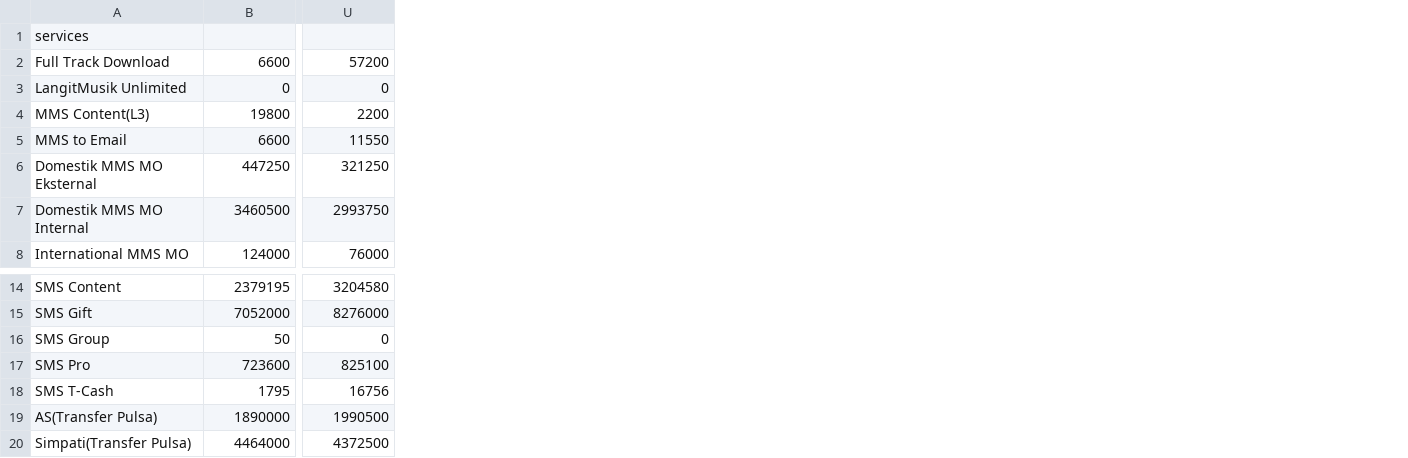
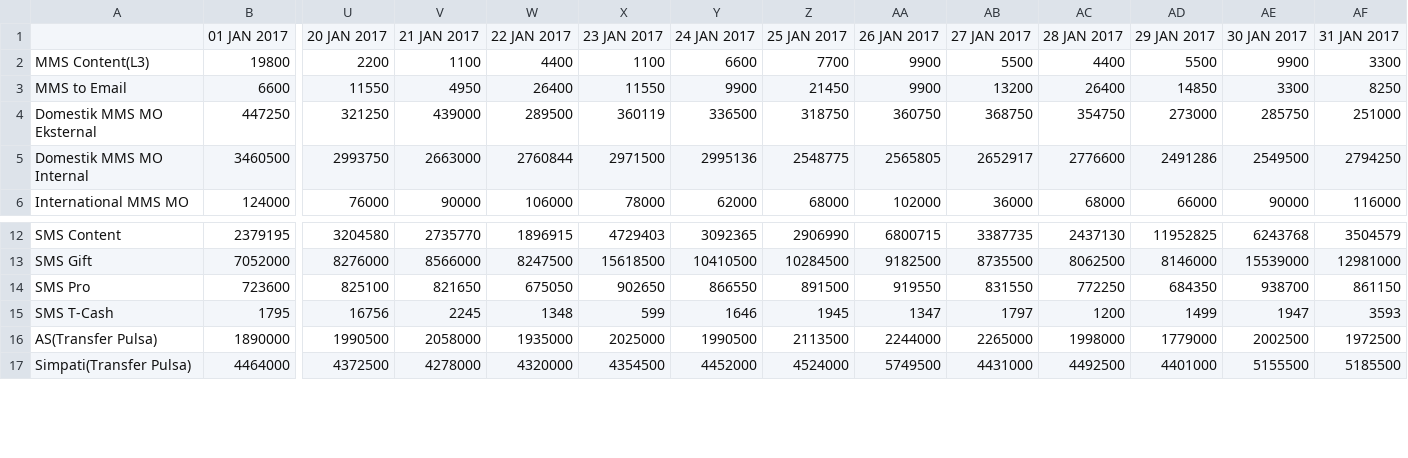
Before and after one commit to widadwitiayasa/digitalTSEL, a CSV file: public/assets/uploads/2017/01/01/20170101.csv, drawn as a sheet; only a part is shown, gaps mark what is left out; removed rows and columns are numbered as before the commit, all else as after; rows hold the shown columns only; the diff names each change by its address in the sheet, - before the commit and + after, or states it on an @@ line.

```diff
--- a/public/assets/uploads/2017/01/01/20170101.csv
+++ b/public/assets/uploads/2017/01/01/20170101.csv
+column V, rows 2-6: 1100 | 4950 | 439000 | 2663000 | 90000; rows 12-17: 2735770 | 8566000 | 821650 | 2245 | 2058000 | 4278000
+column W, rows 2-6: 4400 | 26400 | 289500 | 2760844 | 106000; rows 12-17: 1896915 | 8247500 | 675050 | 1348 | 1935000 | 4320000
+column X, rows 2-6: 1100 | 11550 | 360119 | 2971500 | 78000; rows 12-17: 4729403 | 15618500 | 902650 | 599 | 2025000 | 4354500
+column Y, rows 2-6: 6600 | 9900 | 336500 | 2995136 | 62000; rows 12-17: 3092365 | 10410500 | 866550 | 1646 | 1990500 | 4452000
+column Z, rows 2-6: 7700 | 21450 | 318750 | 2548775 | 68000; rows 12-17: 2906990 | 10284500 | 891500 | 1945 | 2113500 | 4524000
+column AA, rows 2-6: 9900 | 9900 | 360750 | 2565805 | 102000; rows 12-17: 6800715 | 9182500 | 919550 | 1347 | 2244000 | 5749500
+column AB, rows 2-6: 5500 | 13200 | 368750 | 2652917 | 36000; rows 12-17: 3387735 | 8735500 | 831550 | 1797 | 2265000 | 4431000
+column AC, rows 2-6: 4400 | 26400 | 354750 | 2776600 | 68000; rows 12-17: 2437130 | 8062500 | 772250 | 1200 | 1998000 | 4492500
+column AD, rows 2-6: 5500 | 14850 | 273000 | 2491286 | 66000; rows 12-17: 11952825 | 8146000 | 684350 | 1499 | 1779000 | 4401000
+column AE, rows 2-6: 9900 | 3300 | 285750 | 2549500 | 90000; rows 12-17: 6243768 | 15539000 | 938700 | 1947 | 2002500 | 5155500
+column AF, rows 2-6: 3300 | 8250 | 251000 | 2794250 | 116000; rows 12-17: 3504579 | 12981000 | 861150 | 3593 | 1972500 | 5185500
-row 1: services
-row 2: Full Track Download | 6600 | 57200
-row 3: LangitMusik Unlimited | 0 | 0
+row 1:  | 01 JAN 2017 | 20 JAN 2017 | 21 JAN 2017 | 22 JAN 2017 | 23 JAN 2017 | 24 JAN 2017 | 25 JAN 2017 | 26 JAN 2017 | 27 JAN 2017 | 28 JAN 2017 | 29 JAN 2017 | 30 JAN 2017 | 31 JAN 2017
-row 16: SMS Group | 50 | 0
```
Also changed, not shown: public/assets/uploads/2016/12/01/20161201.csv, public/assets/uploads/2017/11/01/20171101.csv, 27 other files.
